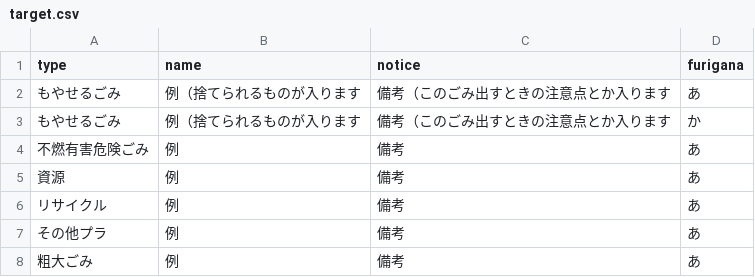
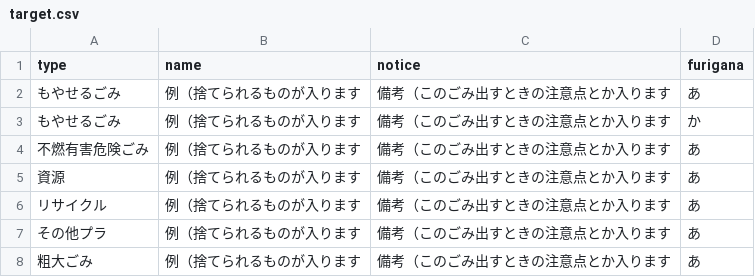
Before and after one commit to 50saisatte/5374, a CSV file: data/target.csv, drawn as a sheet.

Commit message:
Update target.csv

```diff
--- a/data/target.csv
+++ b/data/target.csv
@@ -3,6 +3,6 @@ type,name,notice,furigana
 もやせるごみ,例（捨てられるものが入ります,備考（このごみ出すときの注意点とか入ります,か
-不燃有害危険ごみ,例,備考,あ
-資源,例,備考,あ
-リサイクル,例,備考,あ
-その他プラ,例,備考,あ
-粗大ごみ,例,備考,あ
+不燃有害危険ごみ,例（捨てられるものが入ります,備考（このごみ出すときの注意点とか入ります,あ
+資源,例（捨てられるものが入ります,備考（このごみ出すときの注意点とか入ります,あ
+リサイクル,例（捨てられるものが入ります,備考（このごみ出すときの注意点とか入ります,あ
+その他プラ,例（捨てられるものが入ります,備考（このごみ出すときの注意点とか入ります,あ
+粗大ごみ,例（捨てられるものが入ります,備考（このごみ出すときの注意点とか入ります,あ
```
